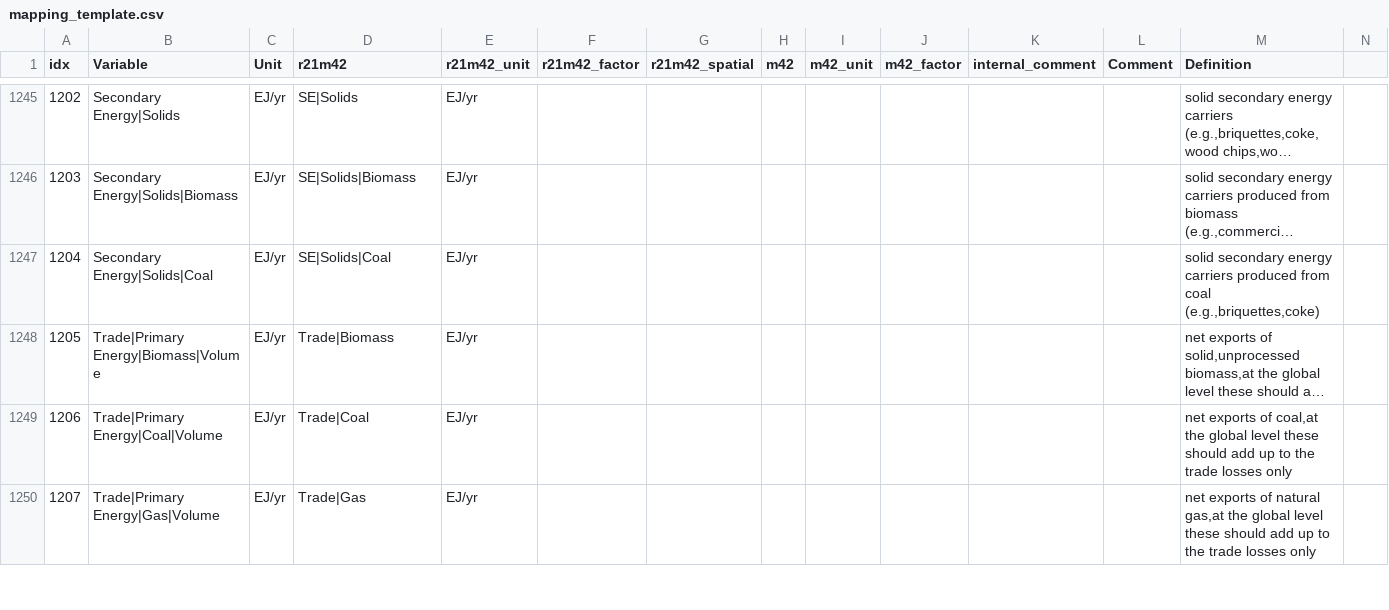
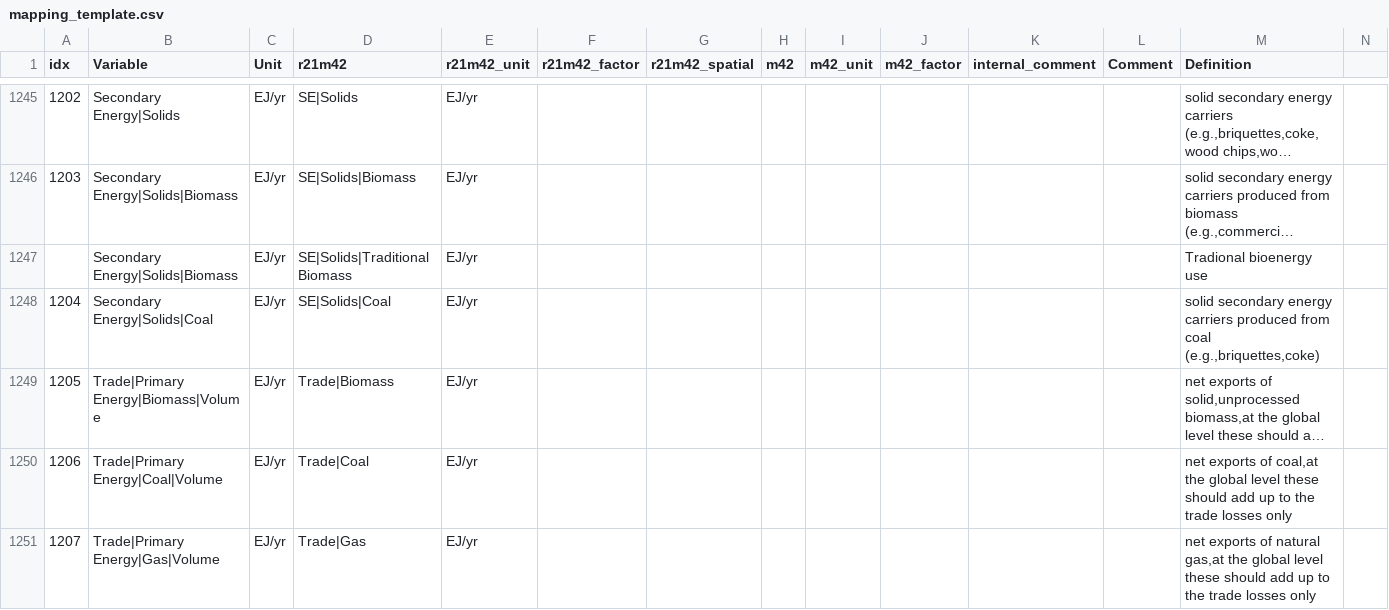
Before and after one commit to strefler/project_interfaces, a CSV file: ar6/mapping_template.csv, drawn as a sheet; only a part is shown, gaps mark what is left out; long unchanged cells end in …; rows hold the shown columns only; the diff names each change by its address in the sheet, - before the commit and + after, or states it on an @@ line.

Commit message:
fixed secondary energy solids biomass adding traditional biomass

```diff
--- a/ar6/mapping_template.csv
+++ b/ar6/mapping_template.csv
+row 1247:  | Secondary Energy|Solids|Biomass | EJ/yr | SE|Solids|Traditional Biomass | EJ/yr |  |  |  |  |  |  |  | Tradional bioenergy use
```
